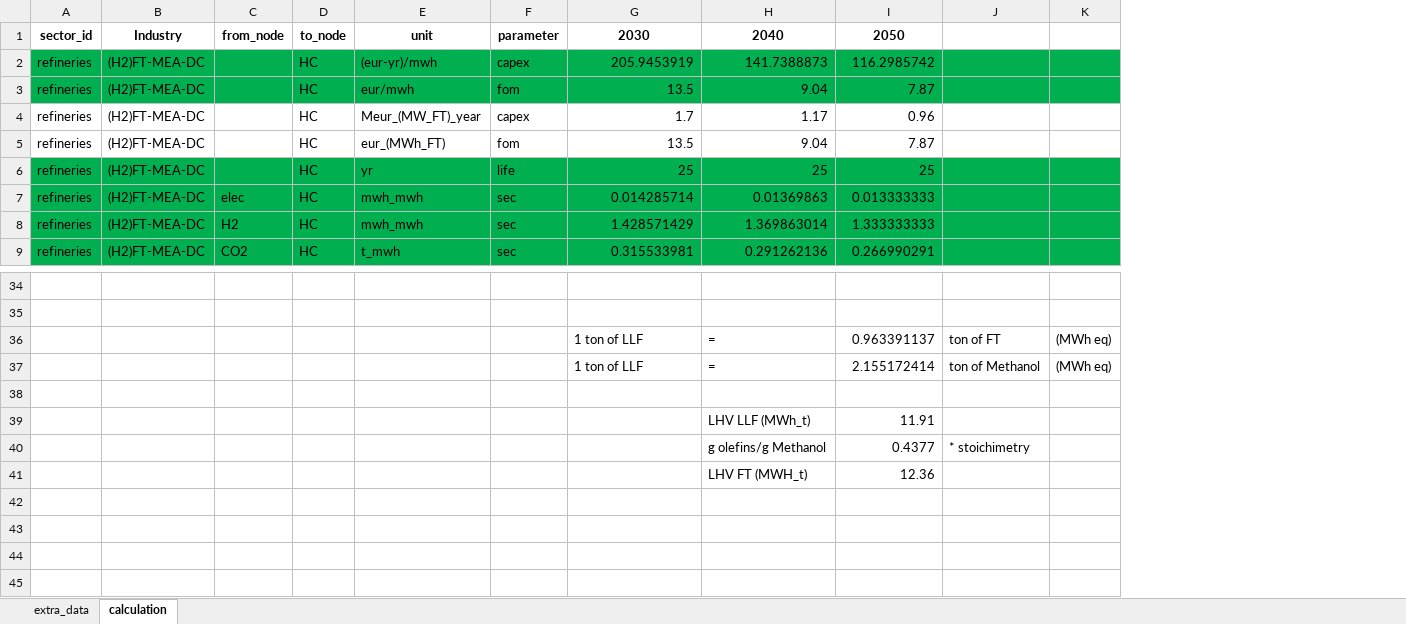
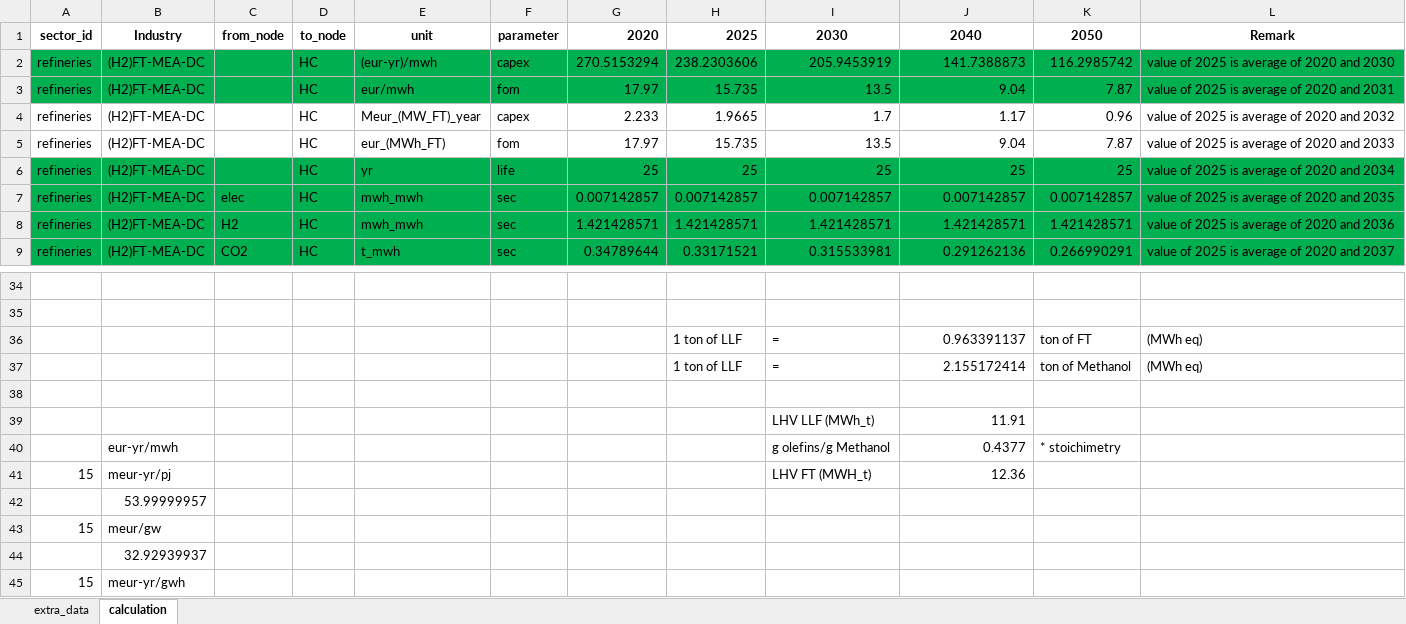
Before and after one commit to MOPO-industry/technology-catalogue-and-gap-analysis, an Excel workbook: input_data/extra_data/extra_data_processes.xlsx, sheet calculation, drawn as a sheet; only a part is shown, gaps mark what is left out; values as stored, in another font and other column widths than the file's, no borders; removed rows and columns are numbered as before the commit, all else as after; the diff names each change by its address in the sheet, - before the commit and + after, or states it on an @@ line.

```diff
--- a/input_data/extra_data/extra_data_processes.xlsx (sheet calculation)
+++ b/input_data/extra_data/extra_data_processes.xlsx (sheet calculation)
+column G, rows 1-9: 2020 | 270.5153294 | 17.97 | 2.233 | 17.97 | 25 | 0.007142857 | 1.421428571 | 0.34789644
+column H, rows 1-9: 2025 | 238.2303606 | 15.735 | 1.9665 | 15.735 | 25 | 0.007142857 | 1.421428571 | 0.33171521
-column J, empty
-column K, empty
+column L, rows 1-9: Remark | value of 2025 is average of 2020 and 2030 | value of 2025 is average of 2020 and 2031 | value of 2025 is average of 2020 and 2032 | value of 2025 is average of 2020 and 2033 | value of 2025 is average of 2020 and 2034 | value of 2025 is average of 2020 and 2035 | value of 2025 is average of 2020 and 2036 | value of 2025 is average of 2020 and 2037
-I7: 0.014285714
+I7: 0.007142857
-J7: 0.01369863
+J7: 0.007142857
-K7: 0.013333333
+K7: 0.007142857
-I8: 1.428571429
+I8: 1.421428571
-J8: 1.369863014
+J8: 1.421428571
-K8: 1.333333333
+K8: 1.421428571
-row 36:  |  |  |  |  |  | 1 ton of LLF | = | 0.963391137 | ton of FT | (MWh eq)
-row 37:  |  |  |  |  |  | 1 ton of LLF | = | 2.155172414 | ton of Methanol | (MWh eq)
+row 36:  |  |  |  |  |  |  | 1 ton of LLF | = | 0.963391137 | ton of FT | (MWh eq)
+row 37:  |  |  |  |  |  |  | 1 ton of LLF | = | 2.155172414 | ton of Methanol | (MWh eq)
-row 39:  |  |  |  |  |  |  | LHV LLF (MWh_t) | 11.91
-row 40:  |  |  |  |  |  |  | g olefins/g Methanol | 0.4377 | * stoichimetry
-row 41:  |  |  |  |  |  |  | LHV FT (MWH_t) | 12.36
+row 39:  |  |  |  |  |  |  |  | LHV LLF (MWh_t) | 11.91
+row 40:  | eur-yr/mwh |  |  |  |  |  |  | g olefins/g Methanol | 0.4377 | * stoichimetry
+row 41: 15 | meur-yr/pj |  |  |  |  |  |  | LHV FT (MWH_t) | 12.36
+row 42:  | 53.99999957
+row 43: 15 | meur/gw
+row 44:  | 32.92939937
+row 45: 15 | meur-yr/gwh
```
Also changed, not shown: sheet extra_data, formulas that keep their value, outputs/technology_catalogue/technology_catalogue_ind_nuts1_nuts3.xlsx, 5 other files.
